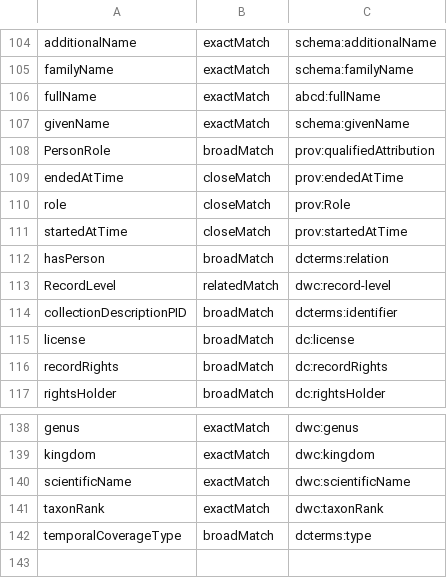
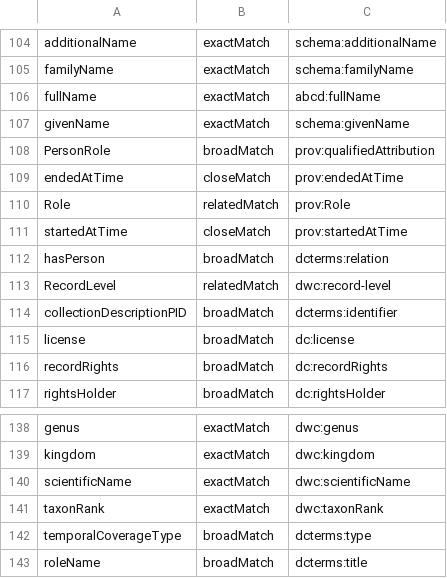
Before and after one commit to tdwg/cd, a CSV file: standard/terms/ltc_skos_mapping.csv, drawn as a sheet; only a part is shown, gaps mark what is left out.

```diff
--- a/standard/terms/ltc_skos_mapping.csv
+++ b/standard/terms/ltc_skos_mapping.csv
@@ -109,3 +109,3 @@ PersonRole,broadMatch,prov:qualifiedAttribution
 endedAtTime,closeMatch,prov:endedAtTime
-role,closeMatch,prov:Role
+Role,relatedMatch,prov:Role
 startedAtTime,closeMatch,prov:startedAtTime
@@ -142 +142,2 @@ taxonRank,exactMatch,dwc:taxonRank
 temporalCoverageType,broadMatch,dcterms:type
+roleName,broadMatch,dcterms:title
```
Also changed, not shown: standard/terms/ltc_datatypes.csv, standard/terms/ltc_standard_terms_draft.csv.
